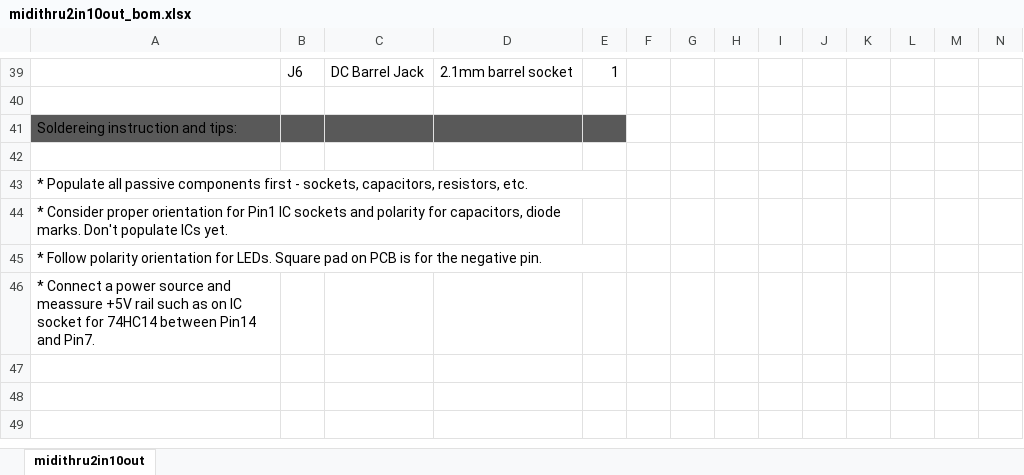
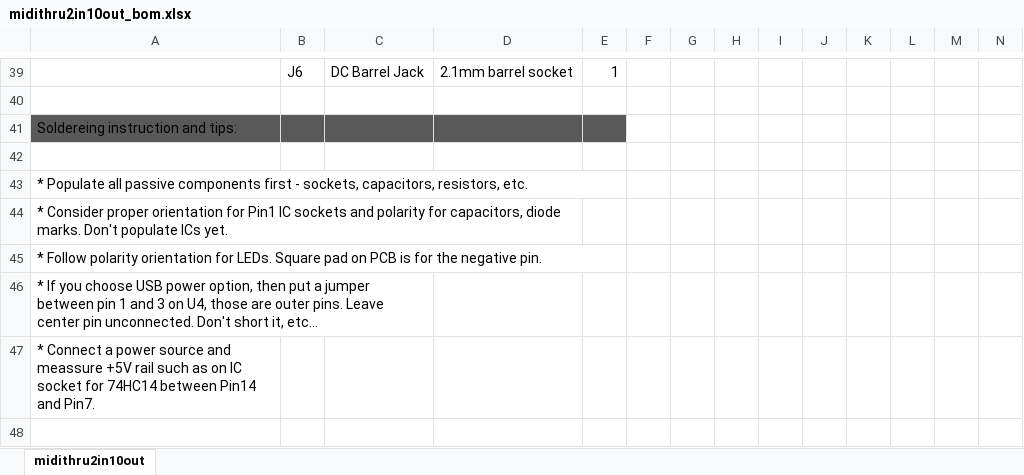
Before and after one commit to Deftaudio/Midi-boards, an Excel workbook: MidiThru2in10out/midithru2in10out_bom.xlsx, sheet midithru2in10out, drawn as a sheet; only a part is shown, gaps mark what is left out; the shorter side is filled out with more unchanged rows; values as stored, in another font and other column widths than the file's, no borders; charts and pictures not drawn; rows hold the shown columns only; the diff names each change by its address in the sheet, - before the commit and + after, or states it on an @@ line.

```diff
--- a/MidiThru2in10out/midithru2in10out_bom.xlsx (sheet midithru2in10out)
+++ b/MidiThru2in10out/midithru2in10out_bom.xlsx (sheet midithru2in10out)
+row 46: * If you choose USB power option, then put a jumper between pin 1 and 3 on U4, those are outer pins. Leave center pin unconnected. Don't short it, etc...
```
Also changed, not shown: charts or pictures, MidiAnySync/midianysync_bom.xlsx, MidiMerge2in5out/midimerge2in5out_bom.xlsx, 10 other files.
